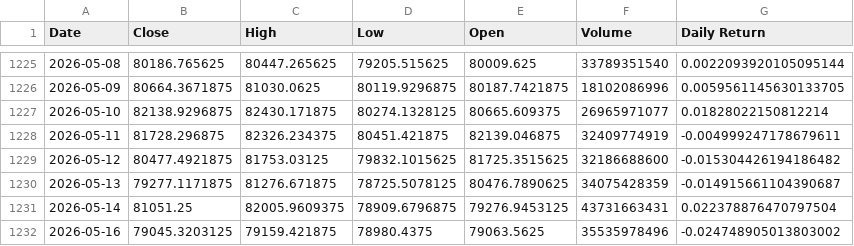
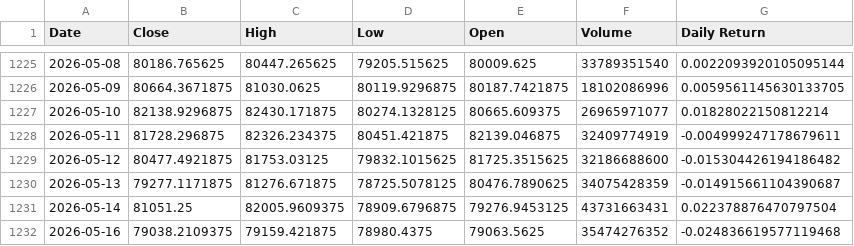
Before and after one commit to rkaban-personal/crypto-market-analysis, a CSV file: data/btc_clean.csv, drawn as a sheet; only a part is shown, gaps mark what is left out.

```diff
--- a/data/btc_clean.csv
+++ b/data/btc_clean.csv
@@ -1231,2 +1231,2 @@ Date,Close,High,Low,Open,Volume,Daily Return
 2026-05-14,81051.25,82005.9609375,78909.6796875,79276.9453125,43731663431,0.022378876470797504
-2026-05-16,79045.3203125,79159.421875,78980.4375,79063.5625,35535978496,-0.024748905013803002
+2026-05-16,79038.2109375,79159.421875,78980.4375,79063.5625,35474276352,-0.024836619577119468
```
Also changed, not shown: data/btc_final_analysis.csv, data/btc_raw.csv, 5 other files.
